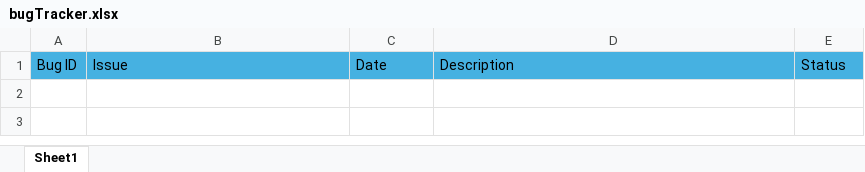
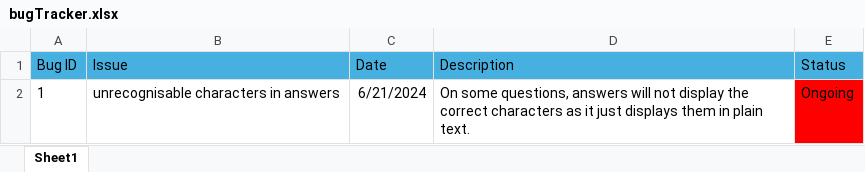
Before and after one commit to Jonesy2202/QuizGameAPI, an Excel workbook: Documentation/bugTracker.xlsx, sheet Sheet1, drawn as a sheet; values as stored, in another font and other column widths than the file's, no borders; the diff names each change by its address in the sheet, - before the commit and + after, or states it on an @@ line.

Commit message:
added first bug to tracker

```diff
--- a/Documentation/bugTracker.xlsx (sheet Sheet1)
+++ b/Documentation/bugTracker.xlsx (sheet Sheet1)
+row 2: 1 | unrecognisable characters in answers | 6/21/2024 | On some questions, answers will not display the correct characters as it just displays them in plain text. | Ongoing
```
